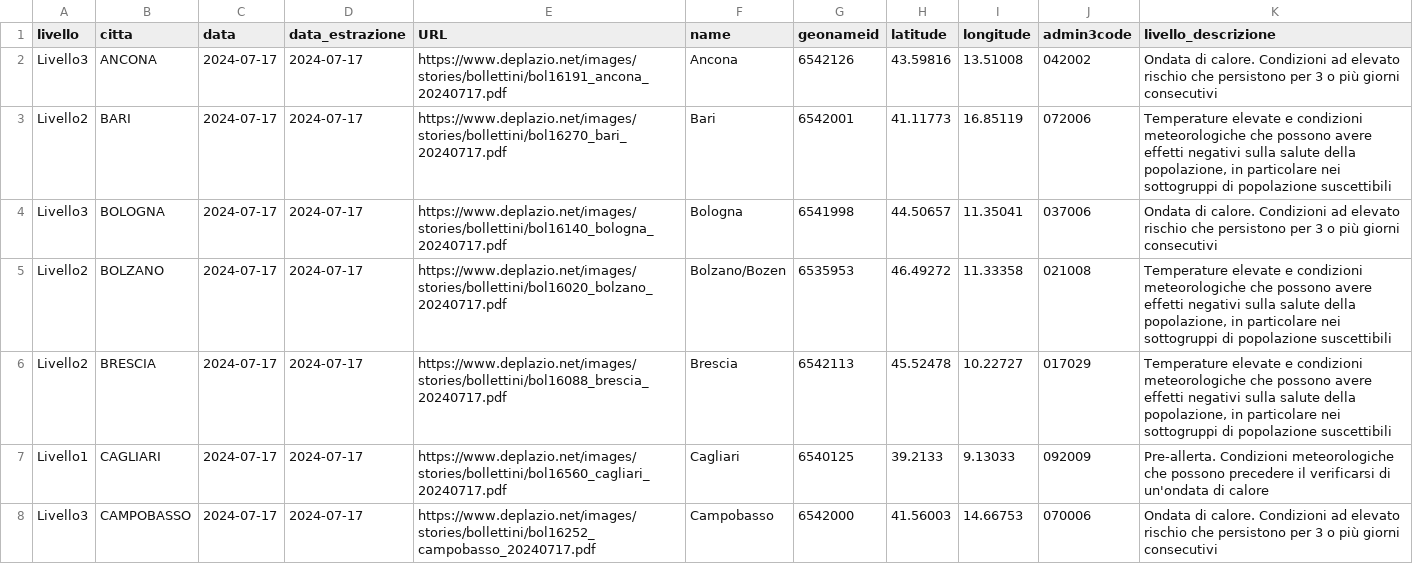
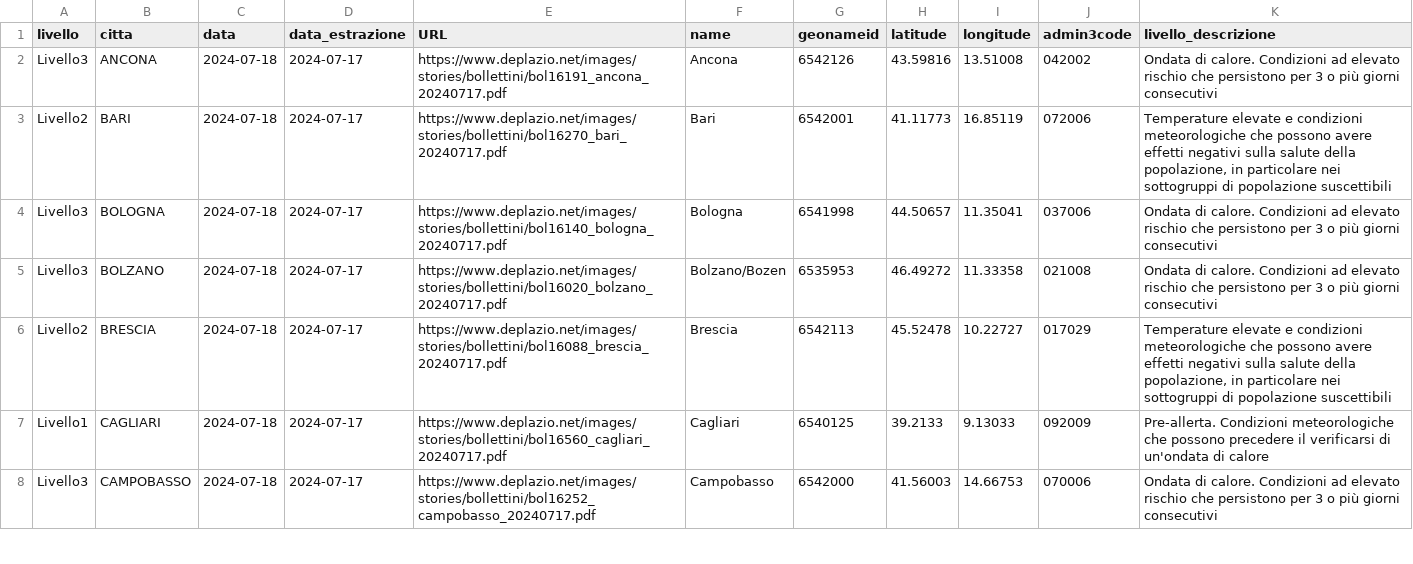
Before and after one commit to ondata/ondate-calore, a CSV file: data/ondate-calore_oggi.csv, drawn as a sheet; only a part is shown; the diff covers the shown part only.

```diff
--- a/data/ondate-calore_oggi.csv
+++ b/data/ondate-calore_oggi.csv
@@ -1,8 +1,8 @@
 livello,citta,data,data_estrazione,URL,name,geonameid,latitude,longitude,admin3code,livello_descrizione
-Livello3,ANCONA,2024-07-17,2024-07-17,https://www.deplazio.net/images/stories/bollettini/bol16191_ancona_20240717.pdf,Ancona,6542126,43.59816,13.51008,042002,Ondata di calore. Condizioni ad elevato rischio che persistono per 3 o più giorni consecutivi
-Livello2,BARI,2024-07-17,2024-07-17,https://www.deplazio.net/images/stories/bollettini/bol16270_bari_20240717.pdf,Bari,6542001,41.11773,16.85119,072006,"Temperature elevate e condizioni meteorologiche che possono avere effetti negativi sulla salute della popolazione, in particolare nei sottogruppi di popolazione suscettibili"
-Livello3,BOLOGNA,2024-07-17,2024-07-17,https://www.deplazio.net/images/stories/bollettini/bol16140_bologna_20240717.pdf,Bologna,6541998,44.50657,11.35041,037006,Ondata di calore. Condizioni ad elevato rischio che persistono per 3 o più giorni consecutivi
-Livello2,BOLZANO,2024-07-17,2024-07-17,https://www.deplazio.net/images/stories/bollettini/bol16020_bolzano_20240717.pdf,Bolzano/Bozen,6535953,46.49272,11.33358,021008,"Temperature elevate e condizioni meteorologiche che possono avere effetti negativi sulla salute della popolazione, in particolare nei sottogruppi di popolazione suscettibili"
-Livello2,BRESCIA,2024-07-17,2024-07-17,https://www.deplazio.net/images/stories/bollettini/bol16088_brescia_20240717.pdf,Brescia,6542113,45.52478,10.22727,017029,"Temperature elevate e condizioni meteorologiche che possono avere effetti negativi sulla salute della popolazione, in particolare nei sottogruppi di popolazione suscettibili"
-Livello1,CAGLIARI,2024-07-17,2024-07-17,https://www.deplazio.net/images/stories/bollettini/bol16560_cagliari_20240717.pdf,Cagliari,6540125,39.2133,9.13033,092009,Pre-allerta. Condizioni meteorologiche che possono precedere il verificarsi di un'ondata di calore
-Livello3,CAMPOBASSO,2024-07-17,2024-07-17,https://www.deplazio.net/images/stories/bollettini/bol16252_campobasso_20240717.pdf,Campobasso,6542000,41.56003,14.66753,070006,Ondata di calore. Condizioni ad elevato rischio che persistono per 3 o più giorni consecutivi
+Livello3,ANCONA,2024-07-18,2024-07-17,https://www.deplazio.net/images/stories/bollettini/bol16191_ancona_20240717.pdf,Ancona,6542126,43.59816,13.51008,042002,Ondata di calore. Condizioni ad elevato rischio che persistono per 3 o più giorni consecutivi
+Livello2,BARI,2024-07-18,2024-07-17,https://www.deplazio.net/images/stories/bollettini/bol16270_bari_20240717.pdf,Bari,6542001,41.11773,16.85119,072006,"Temperature elevate e condizioni meteorologiche che possono avere effetti negativi sulla salute della popolazione, in particolare nei sottogruppi di popolazione suscettibili"
+Livello3,BOLOGNA,2024-07-18,2024-07-17,https://www.deplazio.net/images/stories/bollettini/bol16140_bologna_20240717.pdf,Bologna,6541998,44.50657,11.35041,037006,Ondata di calore. Condizioni ad elevato rischio che persistono per 3 o più giorni consecutivi
+Livello3,BOLZANO,2024-07-18,2024-07-17,https://www.deplazio.net/images/stories/bollettini/bol16020_bolzano_20240717.pdf,Bolzano/Bozen,6535953,46.49272,11.33358,021008,Ondata di calore. Condizioni ad elevato rischio che persistono per 3 o più giorni consecutivi
+Livello2,BRESCIA,2024-07-18,2024-07-17,https://www.deplazio.net/images/stories/bollettini/bol16088_brescia_20240717.pdf,Brescia,6542113,45.52478,10.22727,017029,"Temperature elevate e condizioni meteorologiche che possono avere effetti negativi sulla salute della popolazione, in particolare nei sottogruppi di popolazione suscettibili"
+Livello1,CAGLIARI,2024-07-18,2024-07-17,https://www.deplazio.net/images/stories/bollettini/bol16560_cagliari_20240717.pdf,Cagliari,6540125,39.2133,9.13033,092009,Pre-allerta. Condizioni meteorologiche che possono precedere il verificarsi di un'ondata di calore
+Livello3,CAMPOBASSO,2024-07-18,2024-07-17,https://www.deplazio.net/images/stories/bollettini/bol16252_campobasso_20240717.pdf,Campobasso,6542000,41.56003,14.66753,070006,Ondata di calore. Condizioni ad elevato rischio che persistono per 3 o più giorni consecutivi
```
Also changed, not shown: 28 edited cells elsewhere in this file, elaborazioni/ondate-calore_oggi.csv.
